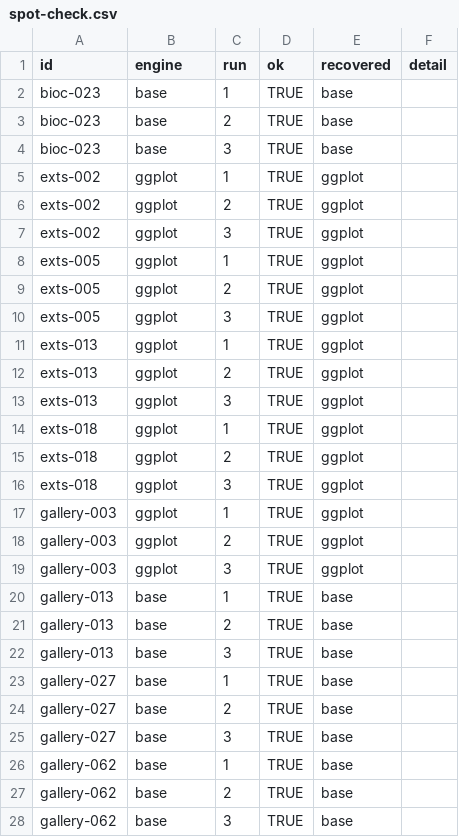
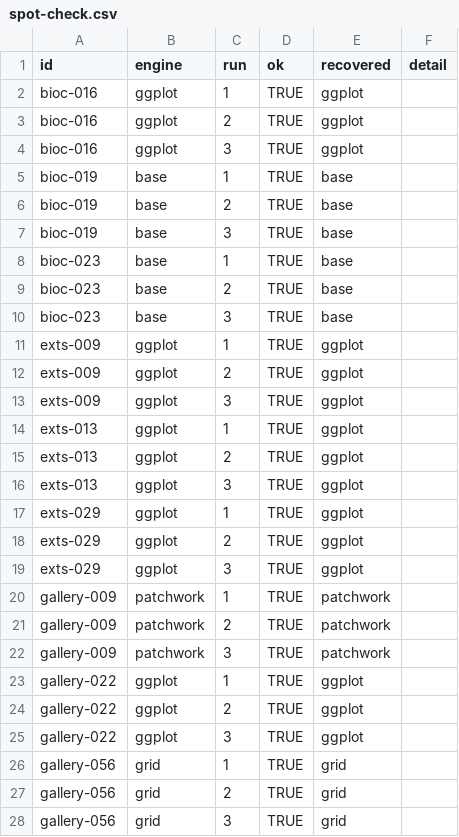
Before and after one commit to YuLab-SMU/gloss, a CSV file: bench/runs/spot-check.csv, drawn as a sheet; only a part is shown; the diff covers the shown part only.

```diff
--- a/bench/runs/spot-check.csv
+++ b/bench/runs/spot-check.csv
@@ -1,2 +1,8 @@
 "id","engine","run","ok","recovered","detail"
+"bioc-016","ggplot",1,TRUE,"ggplot",""
+"bioc-016","ggplot",2,TRUE,"ggplot",""
+"bioc-016","ggplot",3,TRUE,"ggplot",""
+"bioc-019","base",1,TRUE,"base",""
+"bioc-019","base",2,TRUE,"base",""
+"bioc-019","base",3,TRUE,"base",""
 "bioc-023","base",1,TRUE,"base",""
@@ -4,8 +10,5 @@
 "bioc-023","base",3,TRUE,"base",""
-"exts-002","ggplot",1,TRUE,"ggplot",""
-"exts-002","ggplot",2,TRUE,"ggplot",""
-"exts-002","ggplot",3,TRUE,"ggplot",""
-"exts-005","ggplot",1,TRUE,"ggplot",""
-"exts-005","ggplot",2,TRUE,"ggplot",""
-"exts-005","ggplot",3,TRUE,"ggplot",""
+"exts-009","ggplot",1,TRUE,"ggplot",""
+"exts-009","ggplot",2,TRUE,"ggplot",""
+"exts-009","ggplot",3,TRUE,"ggplot",""
 "exts-013","ggplot",1,TRUE,"ggplot",""
@@ -13,16 +16,13 @@
 "exts-013","ggplot",3,TRUE,"ggplot",""
-"exts-018","ggplot",1,TRUE,"ggplot",""
-"exts-018","ggplot",2,TRUE,"ggplot",""
-"exts-018","ggplot",3,TRUE,"ggplot",""
-"gallery-003","ggplot",1,TRUE,"ggplot",""
-"gallery-003","ggplot",2,TRUE,"ggplot",""
-"gallery-003","ggplot",3,TRUE,"ggplot",""
-"gallery-013","base",1,TRUE,"base",""
-"gallery-013","base",2,TRUE,"base",""
-"gallery-013","base",3,TRUE,"base",""
-"gallery-027","base",1,TRUE,"base",""
-"gallery-027","base",2,TRUE,"base",""
-"gallery-027","base",3,TRUE,"base",""
-"gallery-062","base",1,TRUE,"base",""
-"gallery-062","base",2,TRUE,"base",""
-"gallery-062","base",3,TRUE,"base",""
+"exts-029","ggplot",1,TRUE,"ggplot",""
+"exts-029","ggplot",2,TRUE,"ggplot",""
+"exts-029","ggplot",3,TRUE,"ggplot",""
+"gallery-009","patchwork",1,TRUE,"patchwork",""
+"gallery-009","patchwork",2,TRUE,"patchwork",""
+"gallery-009","patchwork",3,TRUE,"patchwork",""
+"gallery-022","ggplot",1,TRUE,"ggplot",""
+"gallery-022","ggplot",2,TRUE,"ggplot",""
+"gallery-022","ggplot",3,TRUE,"ggplot",""
+"gallery-056","grid",1,TRUE,"grid",""
+"gallery-056","grid",2,TRUE,"grid",""
+"gallery-056","grid",3,TRUE,"grid",""
```
Also changed, not shown: 3 added rows and 3 removed rows elsewhere in this file, 1 other file.
